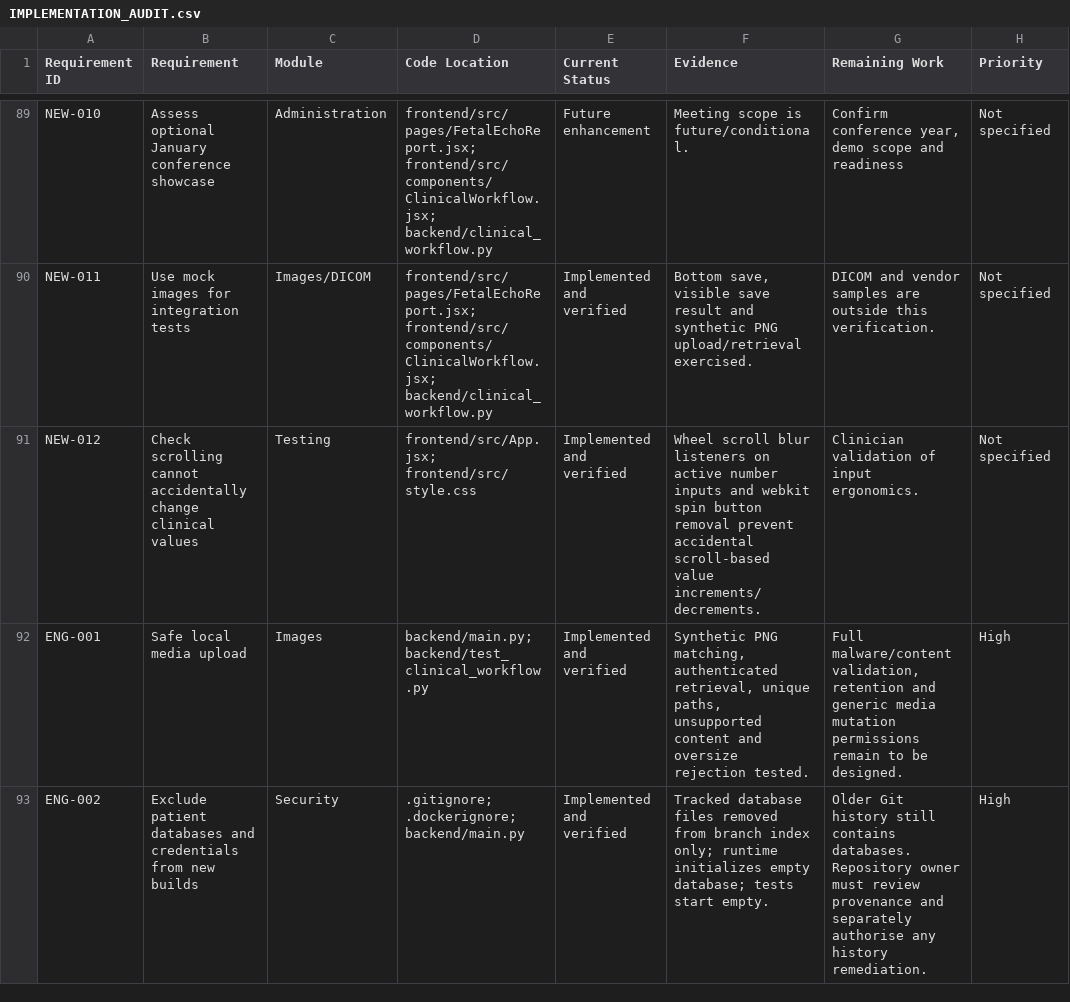
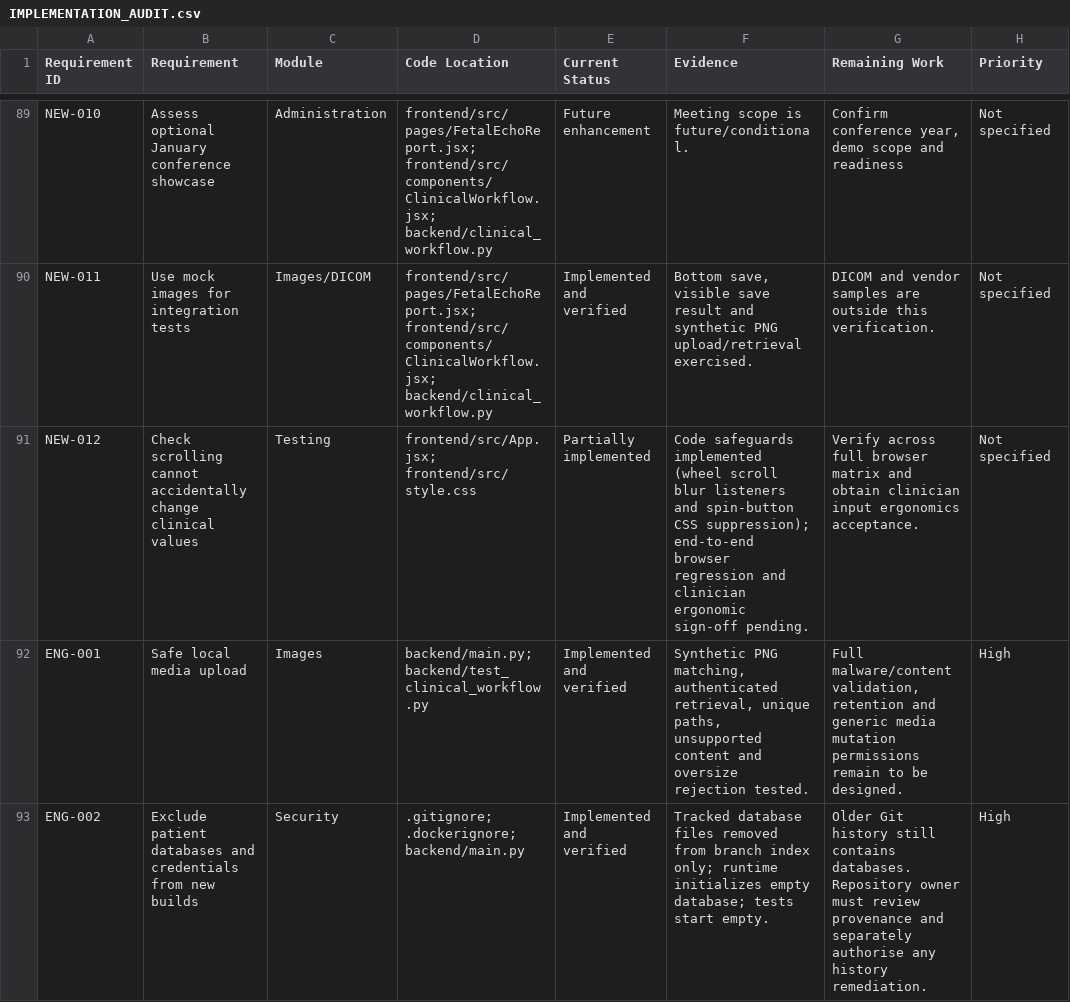
Before and after one commit to arjunsorim-lab/echo, a CSV file: docs/review-20261110/IMPLEMENTATION_AUDIT.csv, drawn as a sheet; only a part is shown, gaps mark what is left out; the diff names each change by its address in the sheet, - before the commit and + after, or states it on an @@ line.

Commit message:
Restrict X-Forwarded-For trust to configured proxies and align audit status

```diff
--- a/docs/review-20261110/IMPLEMENTATION_AUDIT.csv
+++ b/docs/review-20261110/IMPLEMENTATION_AUDIT.csv
-E91 (Current Status): Implemented and verified
+E91 (Current Status): Partially implemented
-F91 (Evidence): Wheel scroll blur listeners on active number inputs and webkit spin button removal prevent accidental scroll-based value increments/decrements.
+F91 (Evidence): Code safeguards implemented (wheel scroll blur listeners and spin-button CSS suppression); end-to-end browser regression and clinician ergonomic sign-off pending.
-G91 (Remaining Work): Clinician validation of input ergonomics.
+G91 (Remaining Work): Verify across full browser matrix and obtain clinician input ergonomics acceptance.
```
Also changed, not shown: 1 other file.
